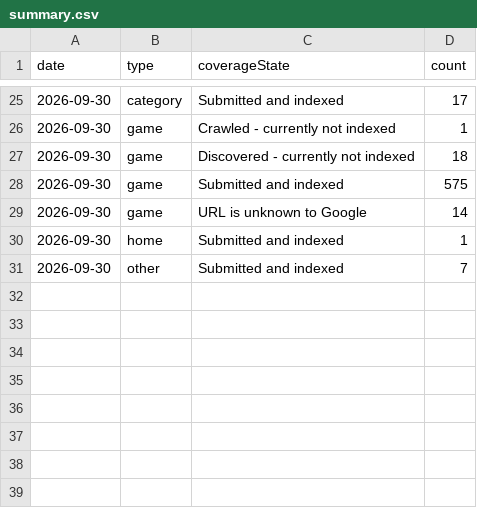
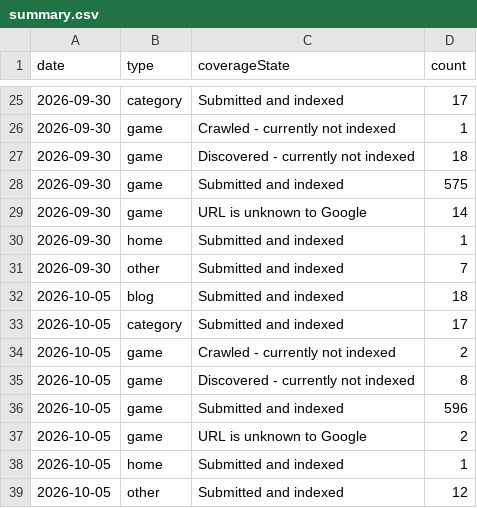
Before and after one commit to thanhnt1910/gsc-data, a CSV file: data/index/summary.csv, drawn as a sheet; only a part is shown, gaps mark what is left out.

```diff
--- a/data/index/summary.csv
+++ b/data/index/summary.csv
@@ -31 +31,9 @@ date,type,coverageState,count
 2026-09-30,other,Submitted and indexed,7
+2026-10-05,blog,Submitted and indexed,18
+2026-10-05,category,Submitted and indexed,17
+2026-10-05,game,Crawled - currently not indexed,2
+2026-10-05,game,Discovered - currently not indexed,8
+2026-10-05,game,Submitted and indexed,596
+2026-10-05,game,URL is unknown to Google,2
+2026-10-05,home,Submitted and indexed,1
+2026-10-05,other,Submitted and indexed,12
```
Also changed, not shown: data/countries/2026-09.csv, data/ga4/pages/2026-10.csv, 14 other files.
